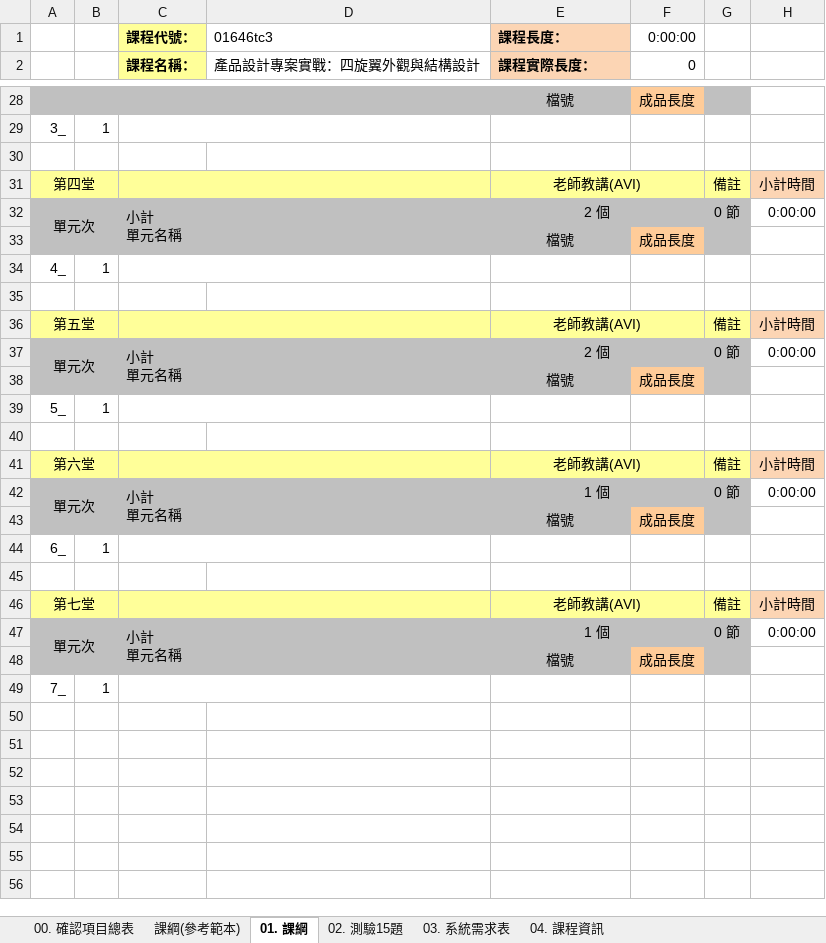
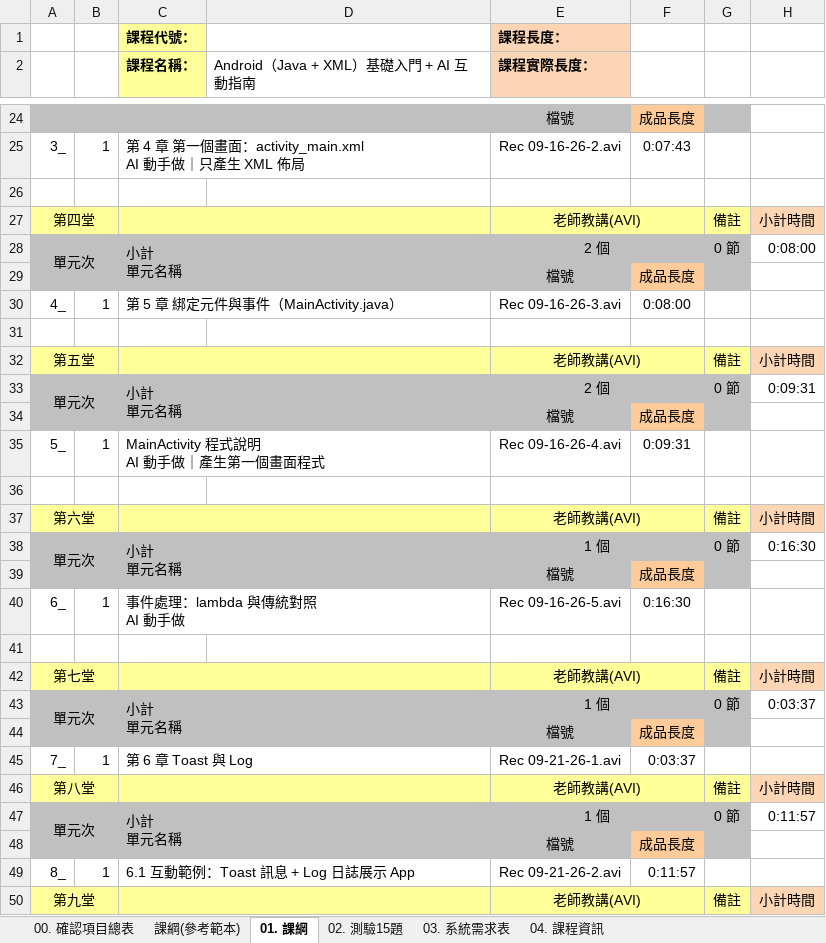
Before and after one commit to TCChang70/android_learning, an Excel workbook: Android_day1_課程資訊清單.xlsx, sheet 01. 課綱, drawn as a sheet; only a part is shown, gaps mark what is left out; values as stored, in another font and other column widths than the file's, no borders; addresses are those after the commit; ↵ is a line break in a cell; the diff covers the shown part only; the diff names each change by its address in the sheet, - before the commit and + after, or states it on an @@ line.

```diff
--- a/Android_day1_課程資訊清單.xlsx (sheet 01. 課綱)
+++ b/Android_day1_課程資訊清單.xlsx (sheet 01. 課綱)
-D1: 01646tc3
+D1: (empty)
-F1: 0:00:00
+F1: (empty)
-D2: 產品設計專案實戰：四旋翼外觀與結構設計
+D2: Android（Java + XML）基礎入門 + AI 互動指南
-F2: 0
+F2: (empty)
-C25 (課程名稱：): (empty)
+C25 (課程名稱：): 第 4 章 第一個畫面：activity_main.xml ↵ AI 動手做｜只產生 XML 佈局
-E25 (課程實際長度：): (empty)
+E25 (課程實際長度：): Rec 09-16-26-2.avi
-F25: (empty)
+F25: 0:07:43
-H28: 0:00:00
+H28: 0:08:00
-C30 (課程名稱：): (empty)
+C30 (課程名稱：): 第 5 章 綁定元件與事件（MainActivity.java）
-E30 (課程實際長度：): (empty)
+E30 (課程實際長度：): Rec 09-16-26-3.avi
-F30: (empty)
+F30: 0:08:00
-H33: 0:00:00
+H33: 0:09:31
-C35 (課程名稱：): (empty)
+C35 (課程名稱：): MainActivity 程式說明 ↵ AI 動手做｜產生第一個畫面程式
-E35 (課程實際長度：): (empty)
+E35 (課程實際長度：): Rec 09-16-26-4.avi
-F35: (empty)
+F35: 0:09:31
-H38: 0:00:00
+H38: 0:16:30
-C40 (課程名稱：): (empty)
+C40 (課程名稱：): 事件處理：lambda 與傳統對照 ↵ AI 動手做
-E40 (課程實際長度：): (empty)
+E40 (課程實際長度：): Rec 09-16-26-5.avi
-F40: (empty)
+F40: 0:16:30
-H43: 0:00:00
+H43: 0:03:37
-C45 (課程名稱：): (empty)
+C45 (課程名稱：): 第 6 章 Toast 與 Log
-E45 (課程實際長度：): (empty)
+E45 (課程實際長度：): Rec 09-21-26-1.avi
-F45: (empty)
+F45: 0:03:37
+row 46: 第八堂 |  |  |  | 老師教講(AVI) |  | 備註 | 小計時間
+row 47: 單元次 |  | 小計 ↵ 單元名稱 |  | 1 個 |  | 0 節 | 0:11:57
@@ row 13 moved to row 48: 檔號 @@
+row 49: 8_ | 1 | 6.1 互動範例：Toast 訊息 + Log 日誌展示 App |  | Rec 09-21-26-2.avi | 0:11:57
+row 50: 第九堂 |  |  |  | 老師教講(AVI) |  | 備註 | 小計時間
```
Also changed, not shown: 32 added rows, 4 removed rows, 19 edited cells, cell formats and merged cells elsewhere in this sheet, sheet 02. 測驗15題, sheet 04. 課程資訊, sheet 03. 系統需求表, charts or pictures, 1 other file.
